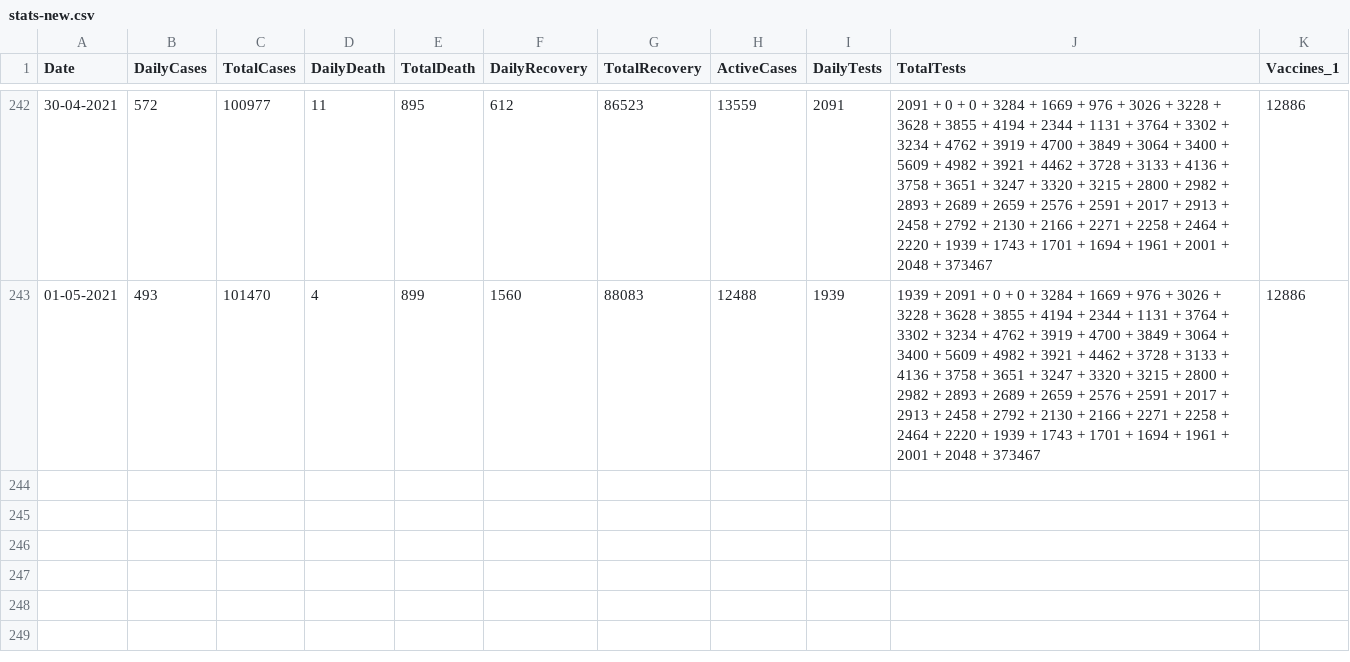
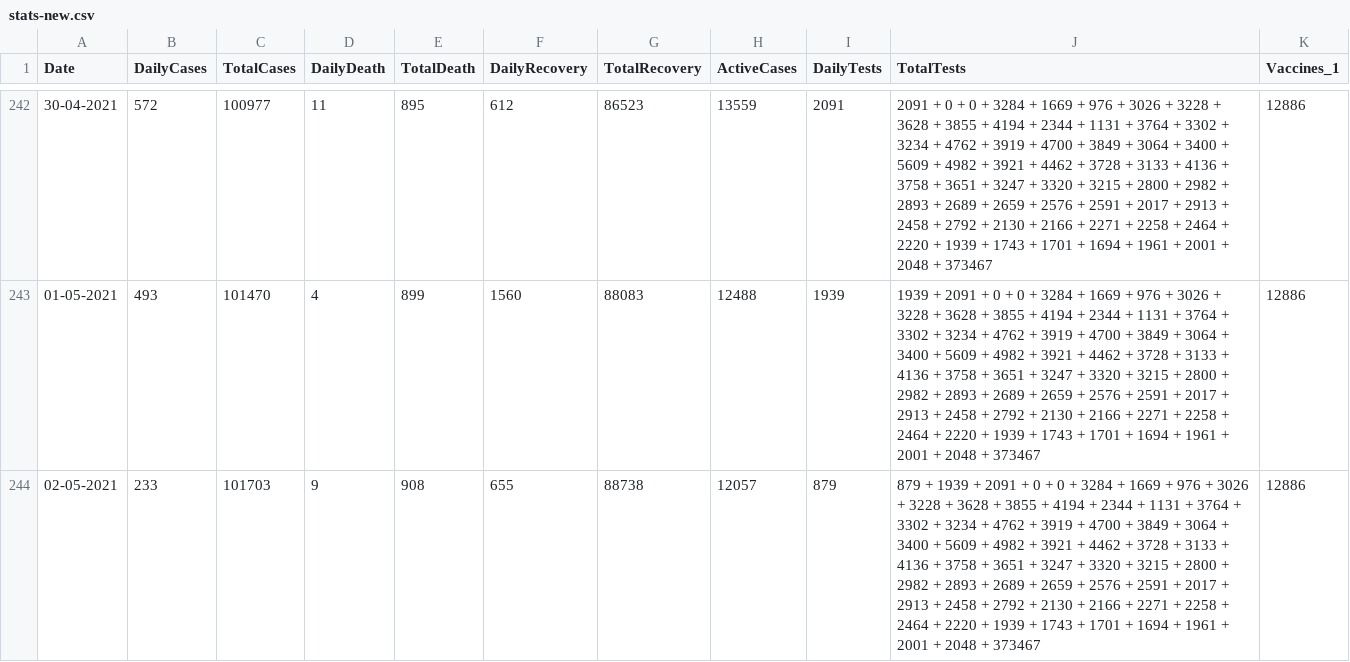
Before and after one commit to MohammedAlrozzi/MohammedAlrozzi.github.io, a CSV file: assets/stats-new.csv, drawn as a sheet; only a part is shown, gaps mark what is left out; the diff names each change by its address in the sheet, - before the commit and + after, or states it on an @@ line.

```diff
--- a/assets/stats-new.csv
+++ b/assets/stats-new.csv
+row 244: 02-05-2021 | 233 | 101703 | 9 | 908 | 655 | 88738 | 12057 | 879 | 879 + 1939 + 2091 + 0 + 0 + 3284 + 1669 + 976 + 3026 + 3228 + 3628 + 3855 + 4194 + 2344 + 1131 + 3764 + 3302 + 3234 + 4762 + 3919 + 4700 + 3849 + 3064 + 3400 + 5609 + 4982 + 3921 + 4462 + 3728 + 3133 + 4136 + 3758 + 3651 + 3247 + 3320 + 3215 + 2800 + 2982 + 2893 + 2689 + 2659 + 2576 + 2591 + 2017 + 2913 + 2458 + 2792 + 2130 + 2166 + 2271 + 2258 + 2464 + 2220 + 1939 + 1743 + 1701 + 1694 + 1961 + 2001 + 2048 + 373467 | 12886
```
Also changed, not shown: 2 other files.
